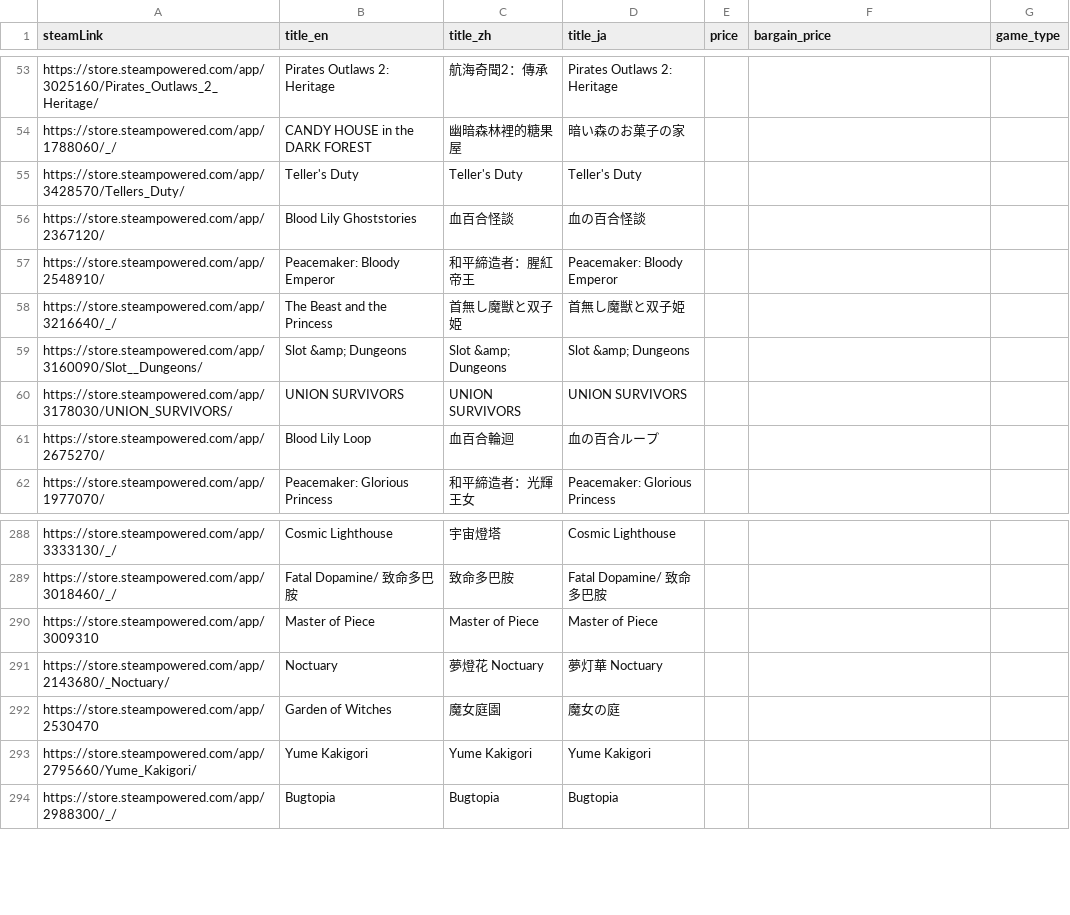
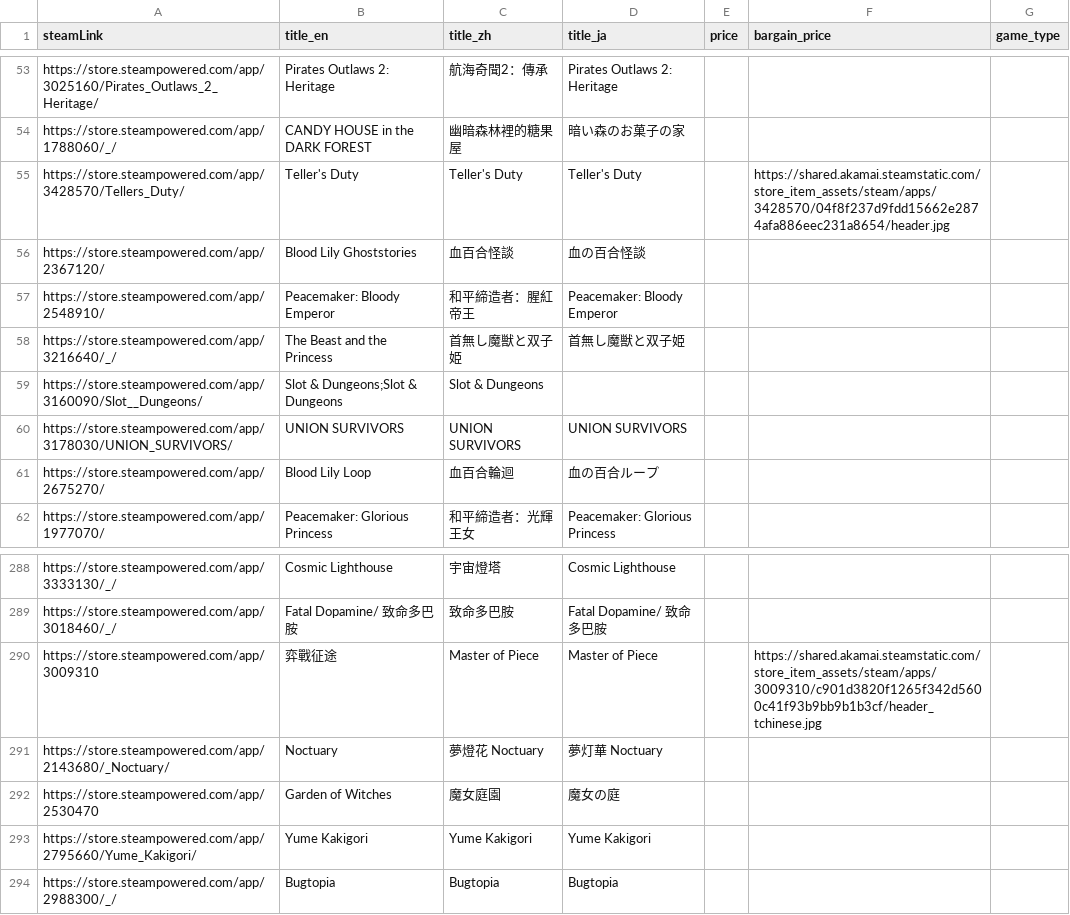
Before and after one commit to FilterGame/East-Asia-Indie-Games-Celebration, a CSV file: deals.csv, drawn as a sheet; only a part is shown, gaps mark what is left out.

Commit message:
修改遊戲資料

```diff
--- a/deals.csv
+++ b/deals.csv
@@ -54,3 +54,3 @@ https://store.steampowered.com/app/3025160/Pirates_Outlaws_2_Heritage/,Pirates O
 https://store.steampowered.com/app/1788060/_/,CANDY HOUSE in the DARK FOREST,幽暗森林裡的糖果屋,暗い森のお菓子の家,,,
-https://store.steampowered.com/app/3428570/Tellers_Duty/,Teller's Duty,Teller's Duty,Teller's Duty,,,
+https://store.steampowered.com/app/3428570/Tellers_Duty/,Teller's Duty,Teller's Duty,Teller's Duty,,https://shared.akamai.steamstatic.com/store_item_assets/steam/apps/3428570/04f8f237d9fdd15662e2874afa886eec231a8654/header.jpg,
 https://store.steampowered.com/app/2367120/,Blood Lily Ghoststories,血百合怪談,血の百合怪談,,,
@@ -58,3 +58,3 @@ https://store.steampowered.com/app/2548910/,Peacemaker: Bloody Emperor,和平締
 https://store.steampowered.com/app/3216640/_/,The Beast and the Princess,首無し魔獣と双子姫,首無し魔獣と双子姫,,,
-https://store.steampowered.com/app/3160090/Slot__Dungeons/,Slot &amp; Dungeons,Slot &amp; Dungeons,Slot &amp; Dungeons,,,
+https://store.steampowered.com/app/3160090/Slot__Dungeons/,Slot & Dungeons;Slot & Dungeons,Slot & Dungeons,,,
 https://store.steampowered.com/app/3178030/UNION_SURVIVORS/,UNION SURVIVORS,UNION SURVIVORS,UNION SURVIVORS,,,
@@ -289,3 +289,3 @@ https://store.steampowered.com/app/3333130/_/,Cosmic Lighthouse,宇宙燈塔,Cos
 https://store.steampowered.com/app/3018460/_/,Fatal Dopamine/ 致命多巴胺,致命多巴胺,Fatal Dopamine/ 致命多巴胺,,,
-https://store.steampowered.com/app/3009310,Master of Piece,Master of Piece,Master of Piece,,,
+https://store.steampowered.com/app/3009310,弈戰征途,Master of Piece,Master of Piece,,https://shared.akamai.steamstatic.com/store_item_assets/steam/apps/3009310/c901d3820f1265f342d5600c41f93b9bb9b1b3cf/header_tchinese.jpg,
 https://store.steampowered.com/app/2143680/_Noctuary/,Noctuary,夢燈花 Noctuary,夢灯華 Noctuary,,,
```
